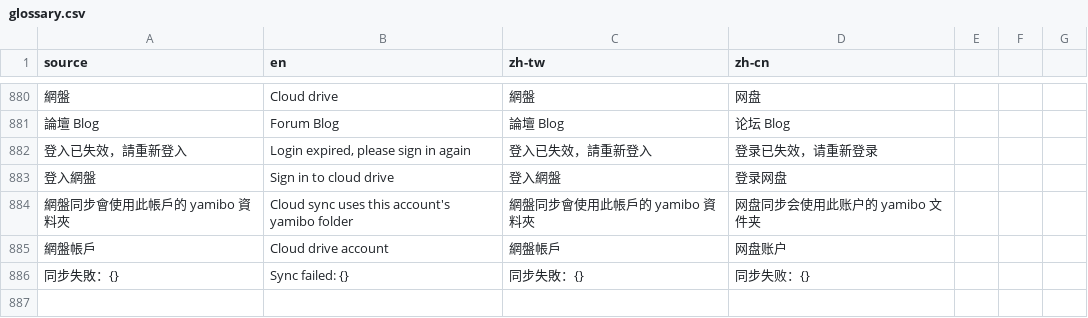
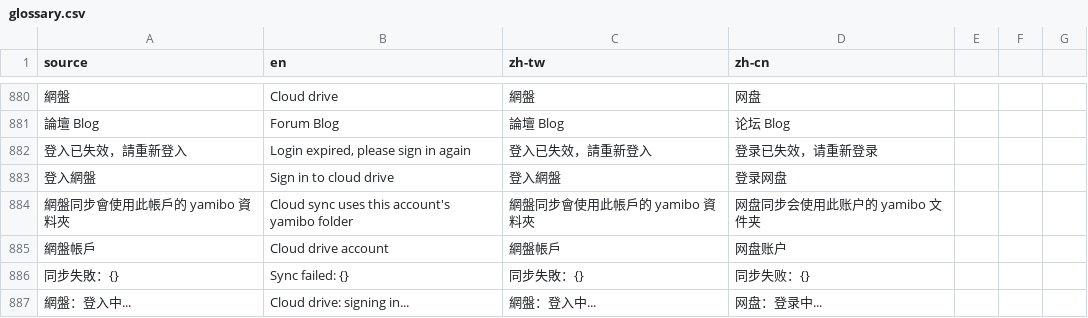
Before and after one commit to LittleSurvival/yamibo-app, a CSV file: i18n/glossary.csv, drawn as a sheet; only a part is shown, gaps mark what is left out; the diff names each change by its address in the sheet, - before the commit and + after, or states it on an @@ line.

Commit message:
fix: refresh 响应缺 user 字段导致网盘会话恢复失败
- PanCloudAuthResult.user 改为可空（refresh 响应不含 user，仅 login/register 含）
- applyTokens 仅在 user 非空时更新 username
- 会话恢复失败时记录诊断并显示在云端同步页（不用 logcat 即可见原因）
- EncryptedSettingsStore 改 commit 同步落盘；启动恢复会话带退避重试
- 区分密码错误与网络失败，网络失败不再清空凭证

```diff
--- a/i18n/glossary.csv
+++ b/i18n/glossary.csv
+row 887: 網盤：登入中... | Cloud drive: signing in... | 網盤：登入中... | 网盘：登录中...
```
Also changed, not shown: 7 other files.
